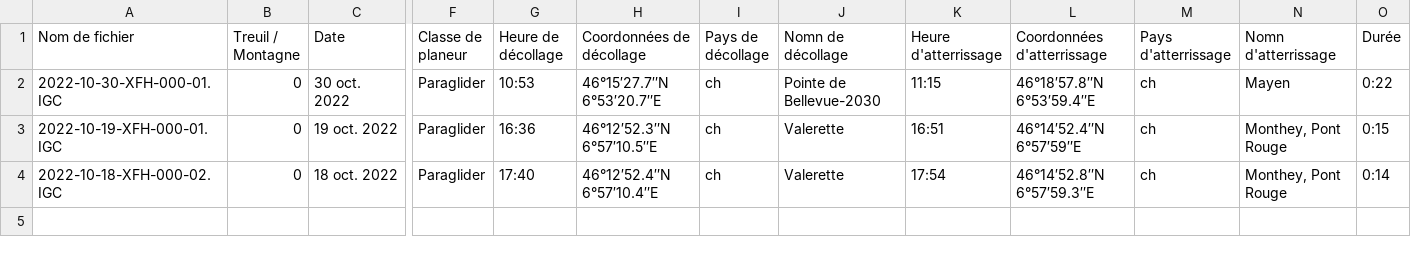
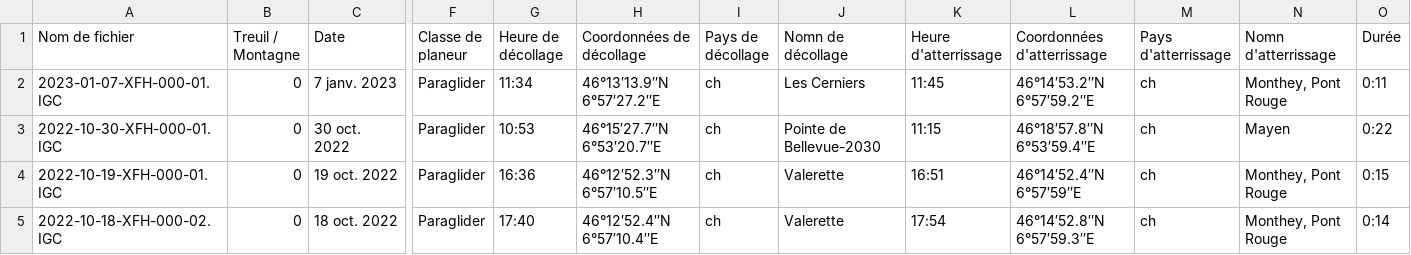
Before and after one commit to bresnico/parapente-suivi, a CSV file: data/data.csv, drawn as a sheet; only a part is shown, gaps mark what is left out; rows hold the shown columns only; the diff names each change by its address in the sheet, - before the commit and + after, or states it on an @@ line.

```diff
--- a/data/data.csv
+++ b/data/data.csv
+row 2: 2023-01-07-XFH-000-01.IGC | 0 | 7 janv. 2023 | Paraglider | 11:34 | 46°13′13.9″N 6°57′27.2″E | ch | Les Cerniers | 11:45 | 46°14′53.2″N 6°57′59.2″E | ch | Monthey, Pont Rouge | 0:11
```
Also changed, not shown: 16 other files.
